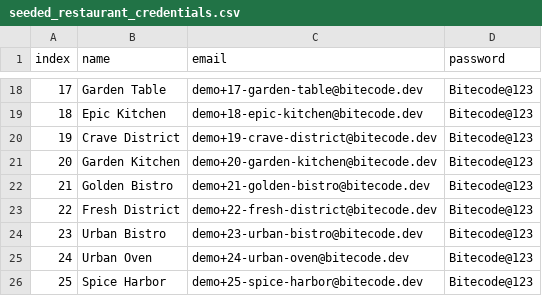
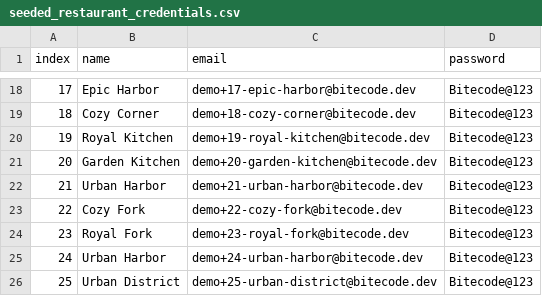
Before and after one commit to smruthibt/SE-sec2_g3, a CSV file: proj2/food-delivery/seed/seeded_restaurant_credentials.csv, drawn as a sheet; only a part is shown, gaps mark what is left out; the diff covers the shown part only.

```diff
--- a/proj2/food-delivery/seed/seeded_restaurant_credentials.csv
+++ b/proj2/food-delivery/seed/seeded_restaurant_credentials.csv
@@ -18,9 +18,9 @@ index,name,email,password
-17,"Garden Table",demo+17-garden-table@bitecode.dev,Bitecode@123
-18,"Epic Kitchen",demo+18-epic-kitchen@bitecode.dev,Bitecode@123
-19,"Crave District",demo+19-crave-district@bitecode.dev,Bitecode@123
+17,"Epic Harbor",demo+17-epic-harbor@bitecode.dev,Bitecode@123
+18,"Cozy Corner",demo+18-cozy-corner@bitecode.dev,Bitecode@123
+19,"Royal Kitchen",demo+19-royal-kitchen@bitecode.dev,Bitecode@123
 20,"Garden Kitchen",demo+20-garden-kitchen@bitecode.dev,Bitecode@123
-21,"Golden Bistro",demo+21-golden-bistro@bitecode.dev,Bitecode@123
-22,"Fresh District",demo+22-fresh-district@bitecode.dev,Bitecode@123
-23,"Urban Bistro",demo+23-urban-bistro@bitecode.dev,Bitecode@123
-24,"Urban Oven",demo+24-urban-oven@bitecode.dev,Bitecode@123
-25,"Spice Harbor",demo+25-spice-harbor@bitecode.dev,Bitecode@123
+21,"Urban Harbor",demo+21-urban-harbor@bitecode.dev,Bitecode@123
+22,"Cozy Fork",demo+22-cozy-fork@bitecode.dev,Bitecode@123
+23,"Royal Fork",demo+23-royal-fork@bitecode.dev,Bitecode@123
+24,"Urban Harbor",demo+24-urban-harbor@bitecode.dev,Bitecode@123
+25,"Urban District",demo+25-urban-district@bitecode.dev,Bitecode@123
```
Also changed, not shown: 32 edited cells elsewhere in this file, 12 other files.
